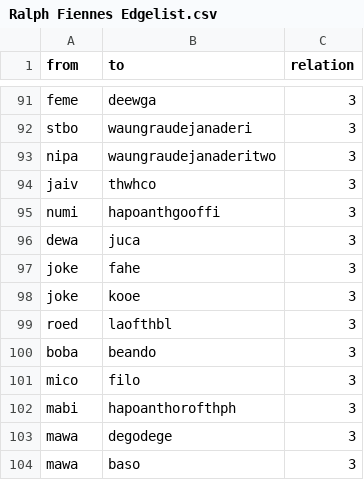
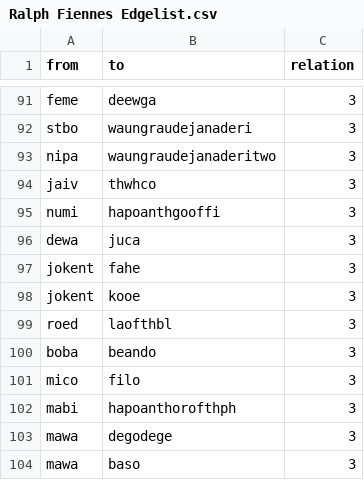
Before and after one commit to sh337hdm/harrypotterSNA, a CSV file: Listen für Abgabe/Ralph Fiennes Edgelist.csv, drawn as a sheet; only a part is shown, gaps mark what is left out.

Commit message:
Update Ralph Fiennes Edgelist.csv

```diff
--- a/Listen für Abgabe/Ralph Fiennes Edgelist.csv
+++ b/Listen für Abgabe/Ralph Fiennes Edgelist.csv
@@ -96,4 +96,4 @@ numi,hapoanthgooffi,3
 dewa,juca,3
-joke,fahe,3
-joke,kooe,3
+jokent,fahe,3
+jokent,kooe,3
 roed,laofthbl,3
```
